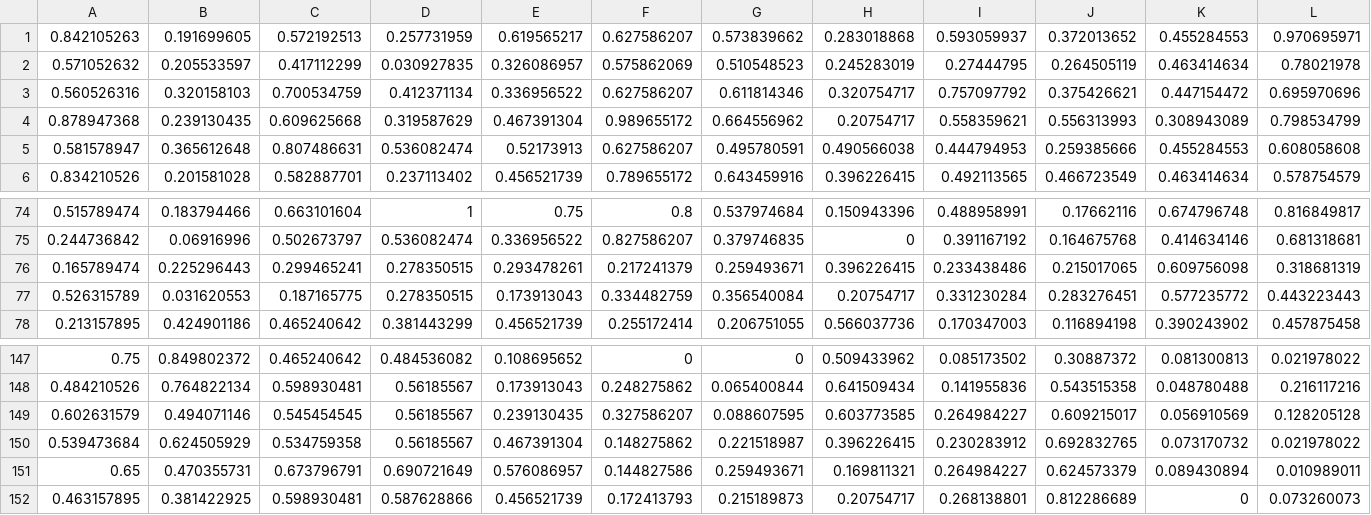
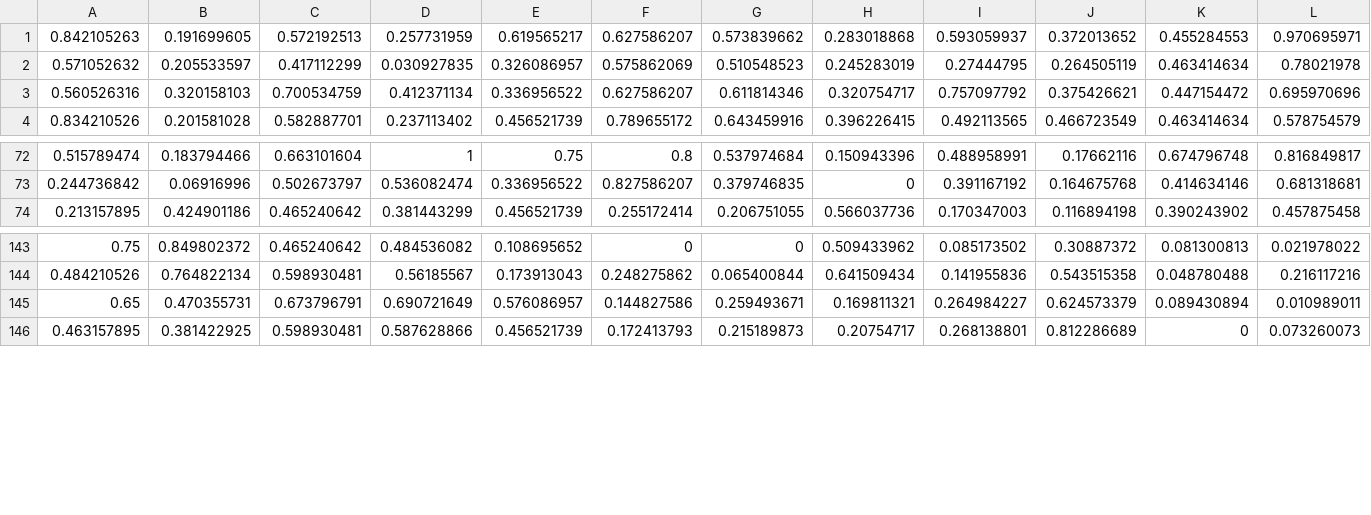
Before and after one commit to daqo/MultilayerNeuralNetwork, a CSV file: data/wine/wine-revised-normalized.csv, drawn as a sheet; only a part is shown, gaps mark what is left out; rows hold the shown columns only; the diff names each change by its address in the sheet, - before the commit and + after, or states it on an @@ line.

Commit message:
Added another dataset; some refactoring

```diff
--- a/data/wine/wine-revised-normalized.csv
+++ b/data/wine/wine-revised-normalized.csv
-row 4: 0.878947368 | 0.239130435 | 0.609625668 | 0.319587629 | 0.467391304 | 0.989655172 | 0.664556962 | 0.20754717 | 0.558359621 | 0.556313993 | 0.308943089 | 0.798534799
-row 5: 0.581578947 | 0.365612648 | 0.807486631 | 0.536082474 | 0.52173913 | 0.627586207 | 0.495780591 | 0.490566038 | 0.444794953 | 0.259385666 | 0.455284553 | 0.608058608
-row 76: 0.165789474 | 0.225296443 | 0.299465241 | 0.278350515 | 0.293478261 | 0.217241379 | 0.259493671 | 0.396226415 | 0.233438486 | 0.215017065 | 0.609756098 | 0.318681319
-row 77: 0.526315789 | 0.031620553 | 0.187165775 | 0.278350515 | 0.173913043 | 0.334482759 | 0.356540084 | 0.20754717 | 0.331230284 | 0.283276451 | 0.577235772 | 0.443223443
-row 149: 0.602631579 | 0.494071146 | 0.545454545 | 0.56185567 | 0.239130435 | 0.327586207 | 0.088607595 | 0.603773585 | 0.264984227 | 0.609215017 | 0.056910569 | 0.128205128
-row 150: 0.539473684 | 0.624505929 | 0.534759358 | 0.56185567 | 0.467391304 | 0.148275862 | 0.221518987 | 0.396226415 | 0.230283912 | 0.692832765 | 0.073170732 | 0.021978022
```
Also changed, not shown: 6 other files.
